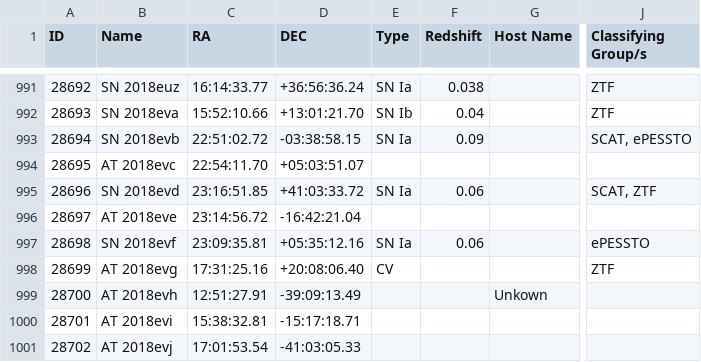
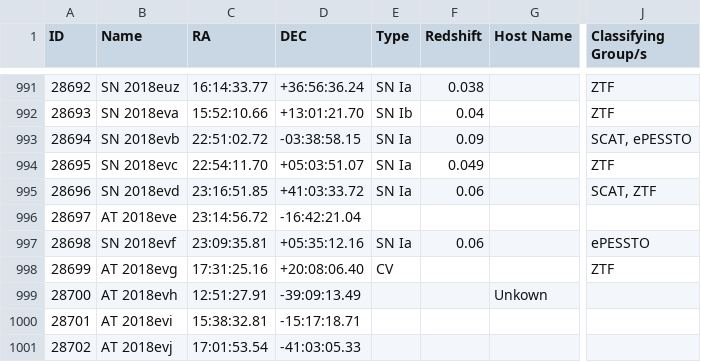
Before and after one commit to astrocatalogs/kne-external, a CSV file: TNS/page-23.csv, drawn as a sheet; only a part is shown, gaps mark what is left out; the diff names each change by its address in the sheet, - before the commit and + after, or states it on an @@ line.

```diff
--- a/TNS/page-23.csv
+++ b/TNS/page-23.csv
-B994 (Name): AT 2018evc
+B994 (Name): SN 2018evc
-E994 (Type): (empty)
+E994 (Type): SN Ia
-F994 (Redshift): (empty)
+F994 (Redshift): 0.049
-J994 (Classifying Group/s): (empty)
+J994 (Classifying Group/s): ZTF
```
Also changed, not shown: TNS/index.csv, TNS/page-12.csv, 1 other file.
